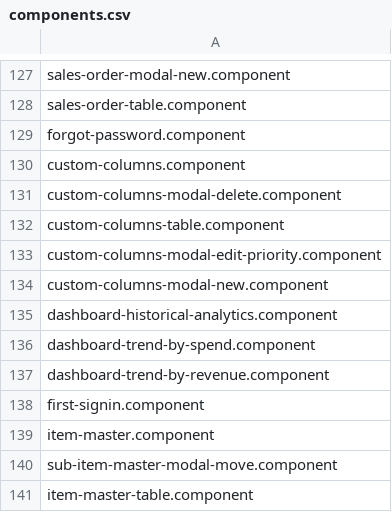
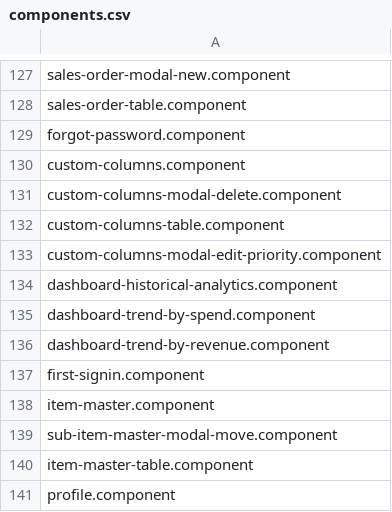
Before and after one commit to knosc/neo4j_csv_data, a CSV file: components.csv, drawn as a sheet; only a part is shown, gaps mark what is left out; the shorter side is filled out with more unchanged rows; the diff names each change by its address in the sheet, - before the commit and + after, or states it on an @@ line.

Commit message:
committing files

```diff
--- a/components.csv
+++ b/components.csv
-row 134: custom-columns-modal-new.component
```
